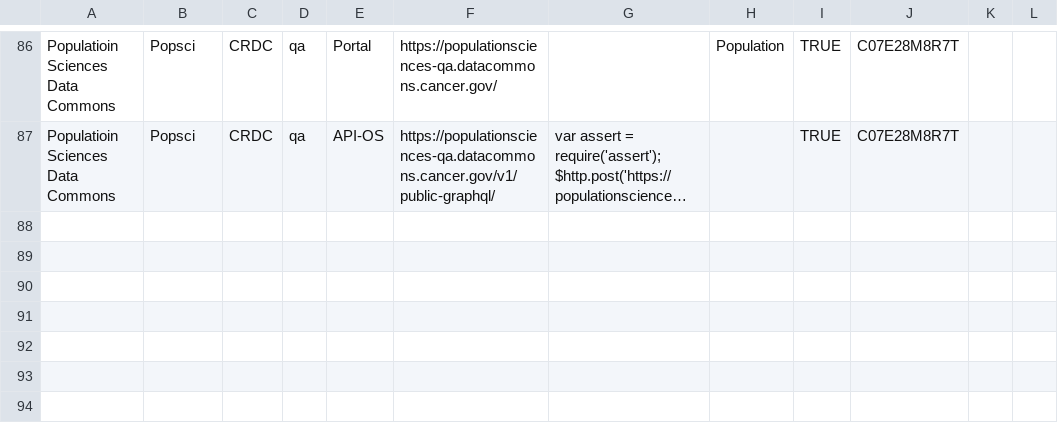
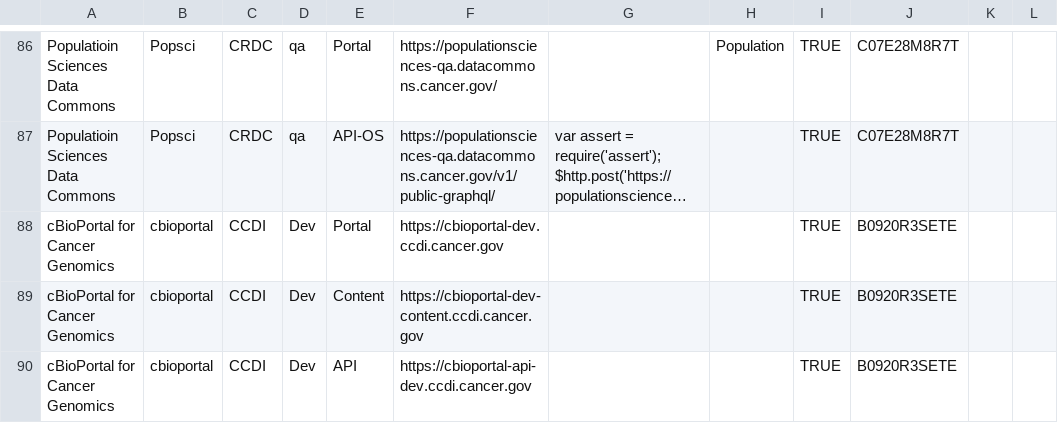
Before and after one commit to CBIIT/datacommons-devops, a CSV file: monitoring/FNL-Monitoring-List.csv, drawn as a sheet; only a part is shown, gaps mark what is left out; long unchanged cells end in …; the diff names each change by its address in the sheet, - before the commit and + after, or states it on an @@ line.

Commit message:
Added monitoring for cbioportal dev environment.

```diff
--- a/monitoring/FNL-Monitoring-List.csv
+++ b/monitoring/FNL-Monitoring-List.csv
+row 88: cBioPortal for Cancer Genomics | cbioportal | CCDI | Dev | Portal | https://cbioportal-dev.ccdi.cancer.gov |  |  | TRUE | B0920R3SETE
+row 89: cBioPortal for Cancer Genomics | cbioportal | CCDI | Dev | Content | https://cbioportal-dev-content.ccdi.cancer.gov |  |  | TRUE | B0920R3SETE
+row 90: cBioPortal for Cancer Genomics | cbioportal | CCDI | Dev | API | https://cbioportal-api-dev.ccdi.cancer.gov |  |  | TRUE | B0920R3SETE
```
